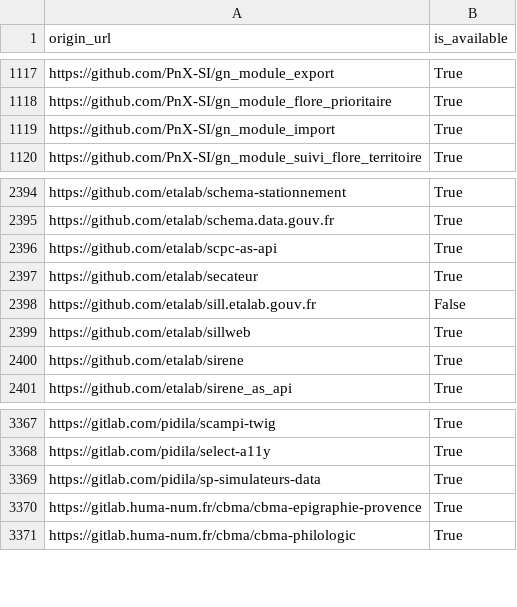
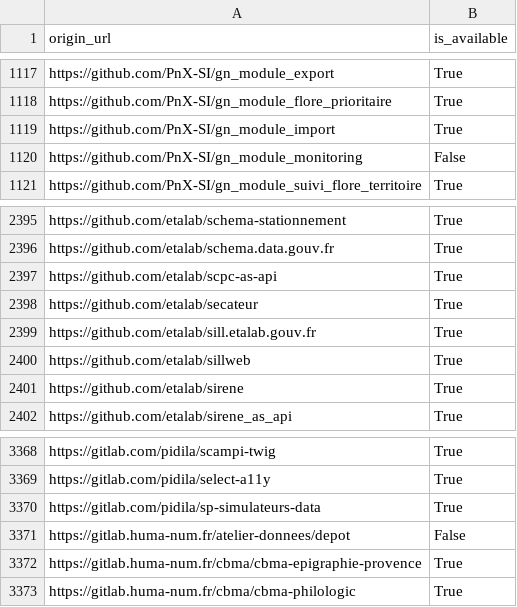
Before and after one commit to bzg/data-codes-sources-fr, a CSV file: data/swh_exists.csv, drawn as a sheet; only a part is shown, gaps mark what is left out.

Commit message:
New data at 2019-12-20T11:30:03Z [ci skip]

```diff
--- a/data/swh_exists.csv
+++ b/data/swh_exists.csv
@@ -1119,2 +1119,3 @@ https://github.com/PnX-SI/gn_module_flore_prioritaire,True
 https://github.com/PnX-SI/gn_module_import,True
+https://github.com/PnX-SI/gn_module_monitoring,False
 https://github.com/PnX-SI/gn_module_suivi_flore_territoire,True
@@ -2397,3 +2398,3 @@ https://github.com/etalab/scpc-as-api,True
 https://github.com/etalab/secateur,True
-https://github.com/etalab/sill.etalab.gouv.fr,False
+https://github.com/etalab/sill.etalab.gouv.fr,True
 https://github.com/etalab/sillweb,True
@@ -3369,2 +3370,3 @@ https://gitlab.com/pidila/select-a11y,True
 https://gitlab.com/pidila/sp-simulateurs-data,True
+https://gitlab.huma-num.fr/atelier-donnees/depot,False
 https://gitlab.huma-num.fr/cbma/cbma-epigraphie-provence,True
```
Also changed, not shown: data/organisations/csv/all.csv, 4 other files.
